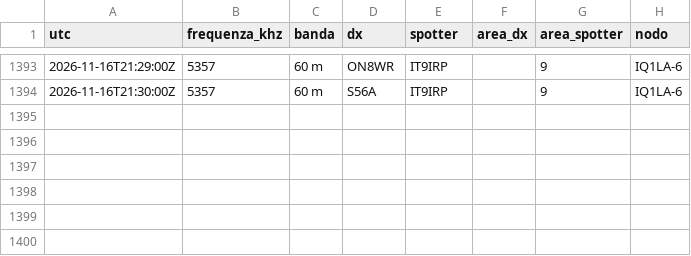
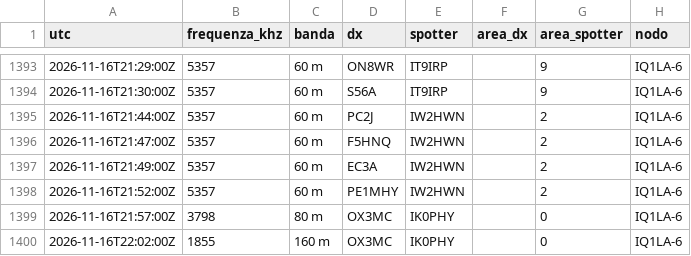
Before and after one commit to altolazio/propagazione_HF, a CSV file: 2026-11/cluster_spot.csv, drawn as a sheet; only a part is shown, gaps mark what is left out; the diff names each change by its address in the sheet, - before the commit and + after, or states it on an @@ line.

```diff
--- a/2026-11/cluster_spot.csv
+++ b/2026-11/cluster_spot.csv
+row 1395: 2026-11-16T21:44:00Z | 5357 | 60 m | PC2J | IW2HWN |  | 2 | IQ1LA-6
+row 1396: 2026-11-16T21:47:00Z | 5357 | 60 m | F5HNQ | IW2HWN |  | 2 | IQ1LA-6
+row 1397: 2026-11-16T21:49:00Z | 5357 | 60 m | EC3A | IW2HWN |  | 2 | IQ1LA-6
+row 1398: 2026-11-16T21:52:00Z | 5357 | 60 m | PE1MHY | IW2HWN |  | 2 | IQ1LA-6
+row 1399: 2026-11-16T21:57:00Z | 3798 | 80 m | OX3MC | IK0PHY |  | 0 | IQ1LA-6
+row 1400: 2026-11-16T22:02:00Z | 1855 | 160 m | OX3MC | IK0PHY |  | 0 | IQ1LA-6
```
Also changed, not shown: 2026-11/bande.csv, 2026-11/meteo_spazio.csv, 5 other files.
